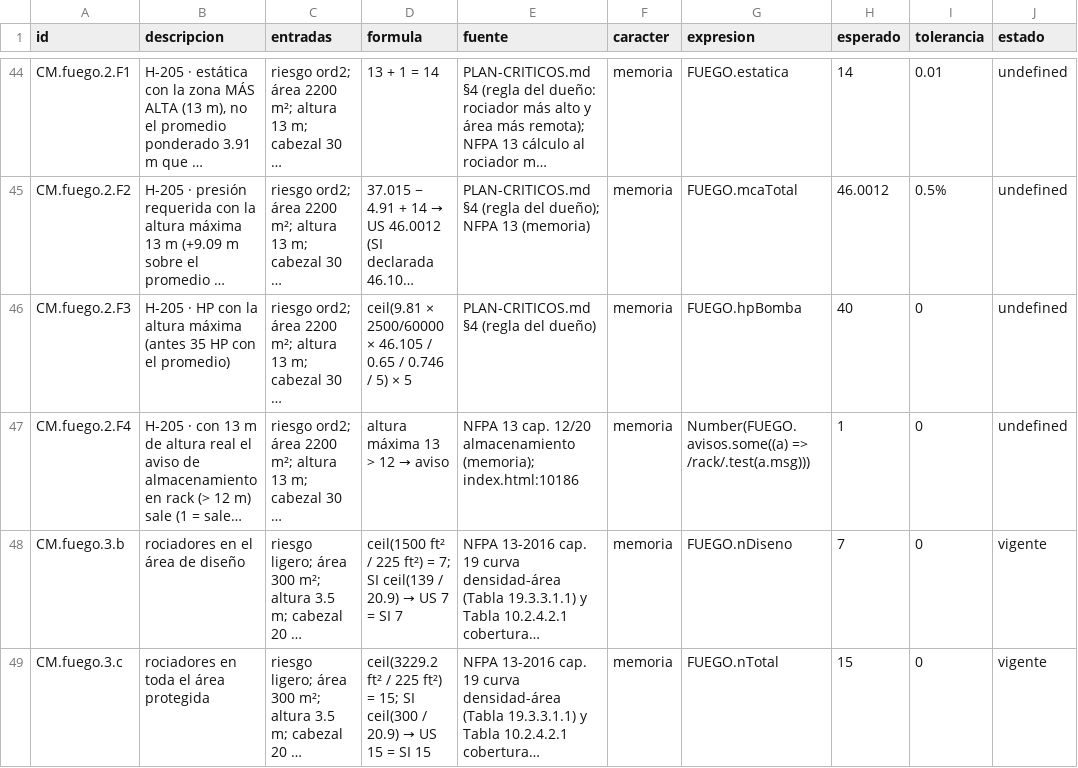
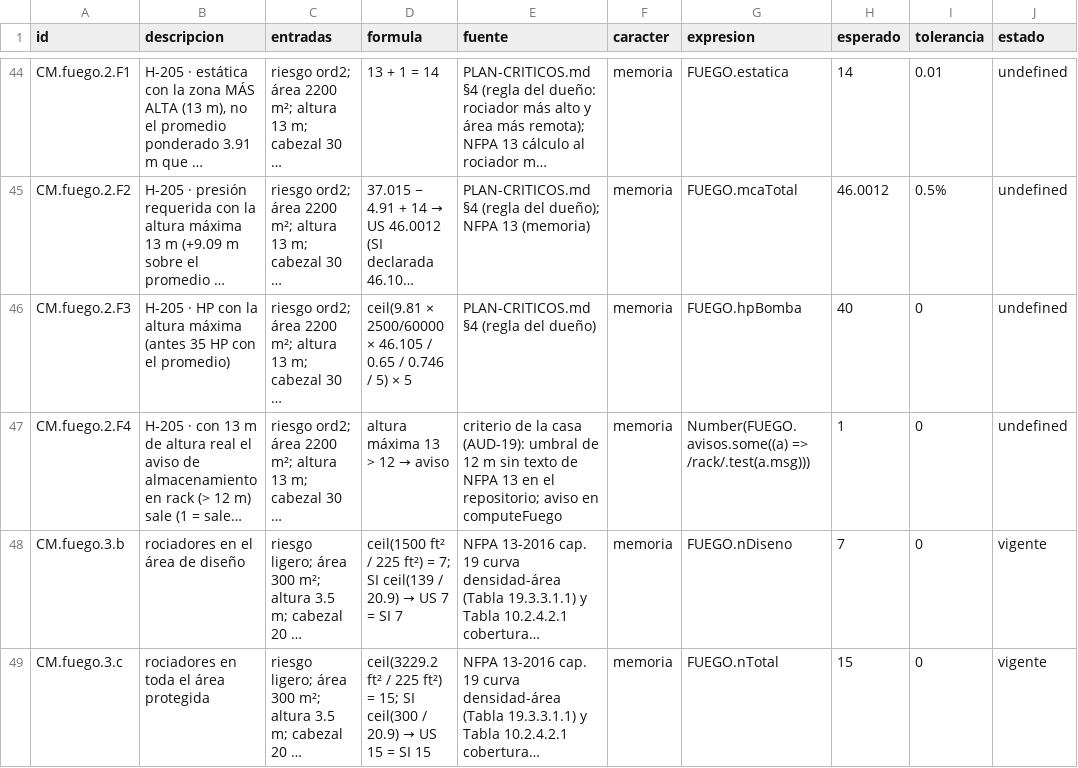
Before and after one commit to loubetrnl-star/Emp_Suite, a CSV file: parches/casos-a-mano/fuego.csv, drawn as a sheet; only a part is shown, gaps mark what is left out; long unchanged cells end in …; the diff names each change by its address in the sheet, - before the commit and + after, or states it on an @@ line.

```diff
--- a/parches/casos-a-mano/fuego.csv
+++ b/parches/casos-a-mano/fuego.csv
-E47 (fuente): NFPA 13 cap. 12/20 almacenamiento (memoria); index.html:10186
+E47 (fuente): criterio de la casa (AUD-19): umbral de 12 m sin texto de NFPA 13 en el repositorio; aviso en computeFuego
```
Also changed, not shown: 5 other files.
